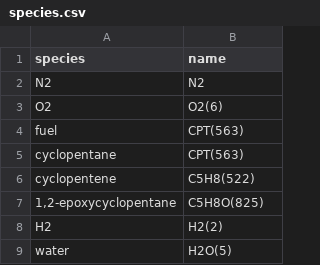
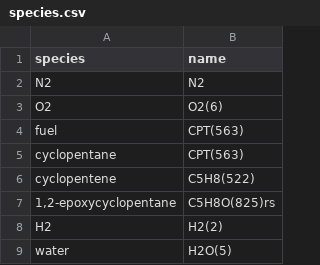
Before and after one commit to avcopan/proj-c5-species-o2-sweeps, a CSV file: sim/Cyclopentane/AutoMech/species.csv, drawn as a sheet; only a part is shown.

Commit message:
Fix AutoMech species.csv

```diff
--- a/sim/Cyclopentane/AutoMech/species.csv
+++ b/sim/Cyclopentane/AutoMech/species.csv
@@ -6,3 +6,3 @@ cyclopentane,CPT(563)
 cyclopentene,C5H8(522)
-"1,2-epoxycyclopentane",C5H8O(825)
+"1,2-epoxycyclopentane",C5H8O(825)rs
 H2,H2(2)
```
Also changed, not shown: sim/Cyclopentene/AutoMech/species.csv.
